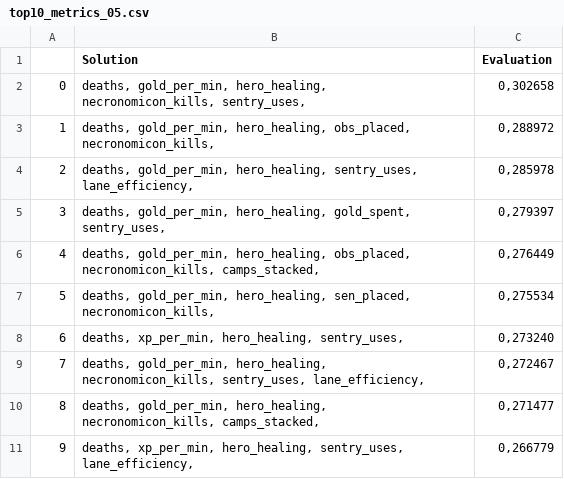
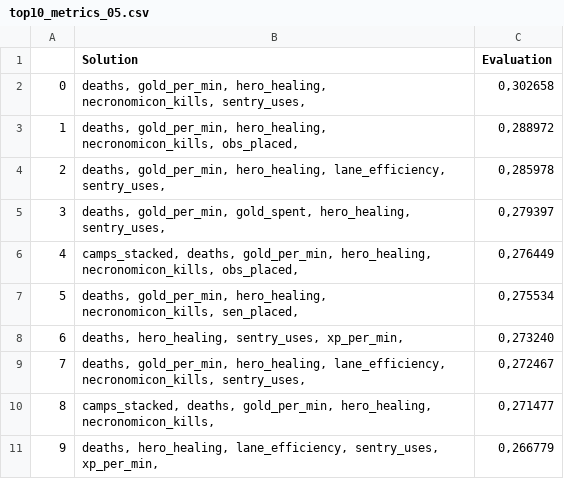
Before and after one commit to gaabrielfranco/ia-moba-tcc, a CSV file: pipeline_v2/feature_selection/output_ga/all/top10_metrics_05.csv, drawn as a sheet.

```diff
--- a/pipeline_v2/feature_selection/output_ga/all/top10_metrics_05.csv
+++ b/pipeline_v2/feature_selection/output_ga/all/top10_metrics_05.csv
@@ -2,10 +2,10 @@
 0,"deaths, gold_per_min, hero_healing, necronomicon_kills, sentry_uses, ","0,302658"
-1,"deaths, gold_per_min, hero_healing, obs_placed, necronomicon_kills, ","0,288972"
-2,"deaths, gold_per_min, hero_healing, sentry_uses, lane_efficiency, ","0,285978"
-3,"deaths, gold_per_min, hero_healing, gold_spent, sentry_uses, ","0,279397"
-4,"deaths, gold_per_min, hero_healing, obs_placed, necronomicon_kills, camps_stacked, ","0,276449"
-5,"deaths, gold_per_min, hero_healing, sen_placed, necronomicon_kills, ","0,275534"
-6,"deaths, xp_per_min, hero_healing, sentry_uses, ","0,273240"
-7,"deaths, gold_per_min, hero_healing, necronomicon_kills, sentry_uses, lane_efficiency, ","0,272467"
-8,"deaths, gold_per_min, hero_healing, necronomicon_kills, camps_stacked, ","0,271477"
-9,"deaths, xp_per_min, hero_healing, sentry_uses, lane_efficiency, ","0,266779"
+1,"deaths, gold_per_min, hero_healing, necronomicon_kills, obs_placed, ","0,288972"
+2,"deaths, gold_per_min, hero_healing, lane_efficiency, sentry_uses, ","0,285978"
+3,"deaths, gold_per_min, gold_spent, hero_healing, sentry_uses, ","0,279397"
+4,"camps_stacked, deaths, gold_per_min, hero_healing, necronomicon_kills, obs_placed, ","0,276449"
+5,"deaths, gold_per_min, hero_healing, necronomicon_kills, sen_placed, ","0,275534"
+6,"deaths, hero_healing, sentry_uses, xp_per_min, ","0,273240"
+7,"deaths, gold_per_min, hero_healing, lane_efficiency, necronomicon_kills, sentry_uses, ","0,272467"
+8,"camps_stacked, deaths, gold_per_min, hero_healing, necronomicon_kills, ","0,271477"
+9,"deaths, hero_healing, lane_efficiency, sentry_uses, xp_per_min, ","0,266779"
```
Also changed, not shown: pipeline_v2/feature_selection/output_ga/all/top10_metrics_06.csv, pipeline_v2/feature_selection/output_ga/all/top10_metrics_07.csv, 9 other files.
